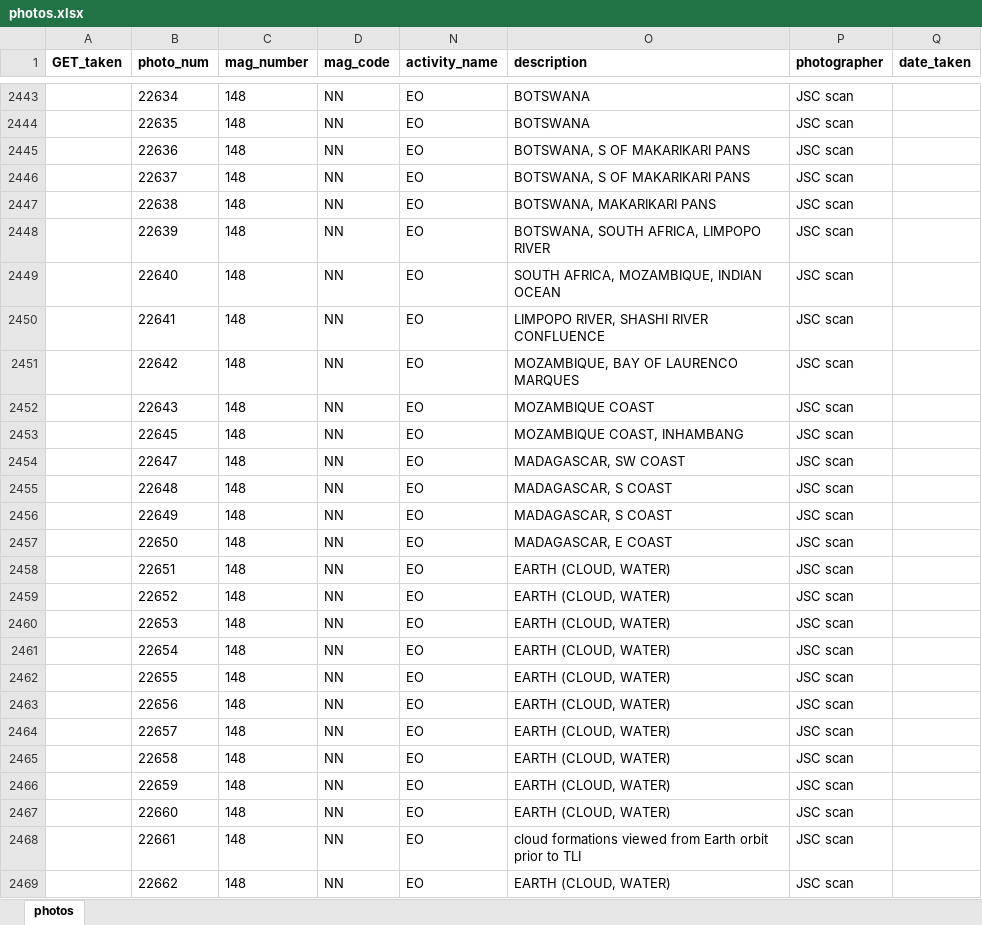
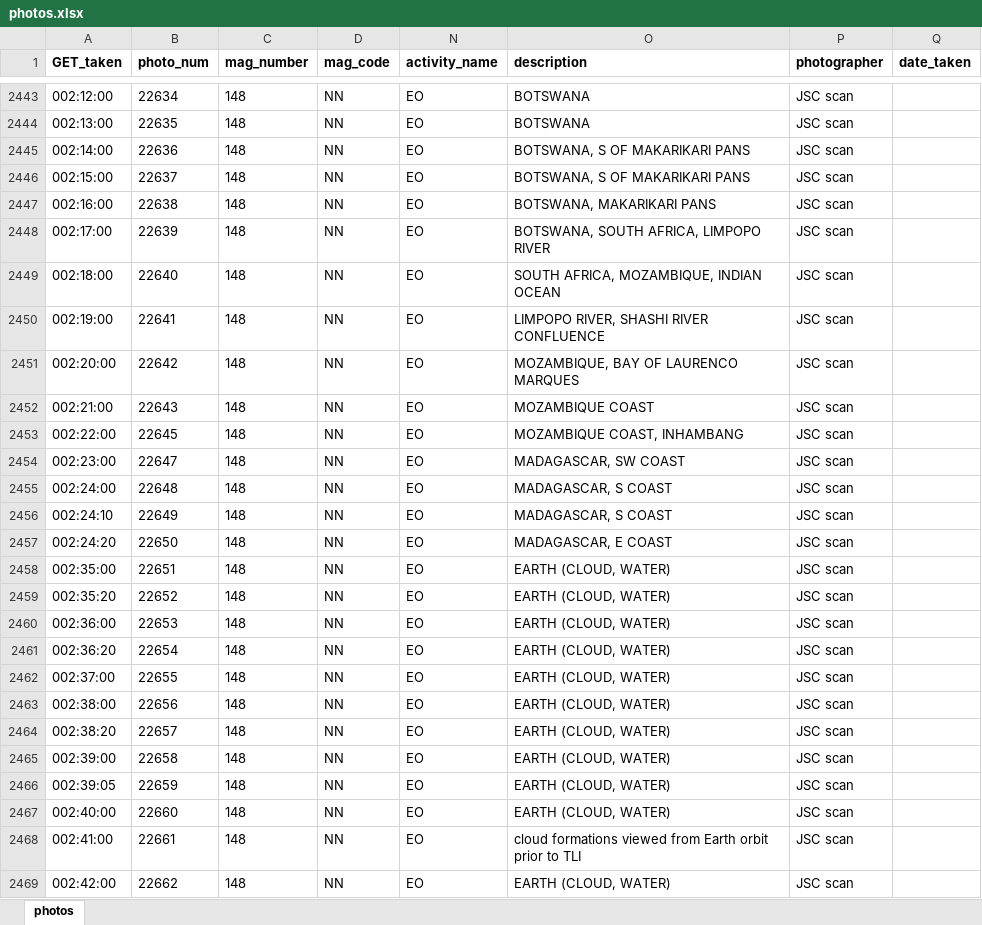
Before and after one commit to bfeist/ApolloInRealTime, an Excel workbook: MISSION_DATA/photos.xlsx, sheet photos, drawn as a sheet; only a part is shown, gaps mark what is left out; values as stored, in another font and other column widths than the file's, no borders; the diff covers the shown part only; the diff names each change by its address in the sheet, - before the commit and + after, or states it on an @@ line.

Commit message:
Completed timing photos NN. Change transcript to jump mission time when clicked.

```diff
--- a/MISSION_DATA/photos.xlsx (sheet photos)
+++ b/MISSION_DATA/photos.xlsx (sheet photos)
-A2443 (GET_taken): (empty)
+A2443 (GET_taken): 002:12:00
-A2444 (GET_taken): (empty)
+A2444 (GET_taken): 002:13:00
-A2445 (GET_taken): (empty)
+A2445 (GET_taken): 002:14:00
-A2446 (GET_taken): (empty)
+A2446 (GET_taken): 002:15:00
-A2447 (GET_taken): (empty)
+A2447 (GET_taken): 002:16:00
-A2448 (GET_taken): (empty)
+A2448 (GET_taken): 002:17:00
-A2449 (GET_taken): (empty)
+A2449 (GET_taken): 002:18:00
-A2450 (GET_taken): (empty)
+A2450 (GET_taken): 002:19:00
-A2451 (GET_taken): (empty)
+A2451 (GET_taken): 002:20:00
-A2452 (GET_taken): (empty)
+A2452 (GET_taken): 002:21:00
-A2453 (GET_taken): (empty)
+A2453 (GET_taken): 002:22:00
-A2454 (GET_taken): (empty)
+A2454 (GET_taken): 002:23:00
-A2455 (GET_taken): (empty)
+A2455 (GET_taken): 002:24:00
-A2456 (GET_taken): (empty)
+A2456 (GET_taken): 002:24:10
-A2457 (GET_taken): (empty)
+A2457 (GET_taken): 002:24:20
-A2458 (GET_taken): (empty)
+A2458 (GET_taken): 002:35:00
-A2459 (GET_taken): (empty)
+A2459 (GET_taken): 002:35:20
-A2460 (GET_taken): (empty)
+A2460 (GET_taken): 002:36:00
-A2461 (GET_taken): (empty)
+A2461 (GET_taken): 002:36:20
-A2462 (GET_taken): (empty)
+A2462 (GET_taken): 002:37:00
-A2463 (GET_taken): (empty)
+A2463 (GET_taken): 002:38:00
-A2464 (GET_taken): (empty)
+A2464 (GET_taken): 002:38:20
-A2465 (GET_taken): (empty)
+A2465 (GET_taken): 002:39:00
-A2466 (GET_taken): (empty)
+A2466 (GET_taken): 002:39:05
-A2467 (GET_taken): (empty)
+A2467 (GET_taken): 002:40:00
-A2468 (GET_taken): (empty)
+A2468 (GET_taken): 002:41:00
-A2469 (GET_taken): (empty)
+A2469 (GET_taken): 002:42:00
```
Also changed, not shown: 76 edited cells elsewhere in this sheet, 5 other files.
